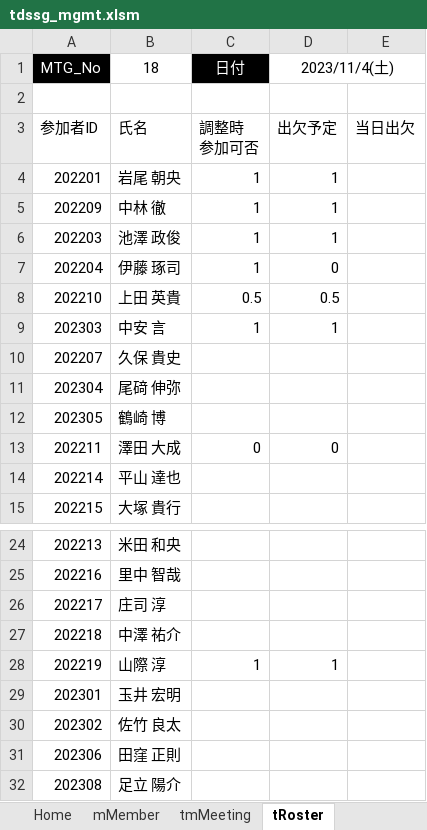
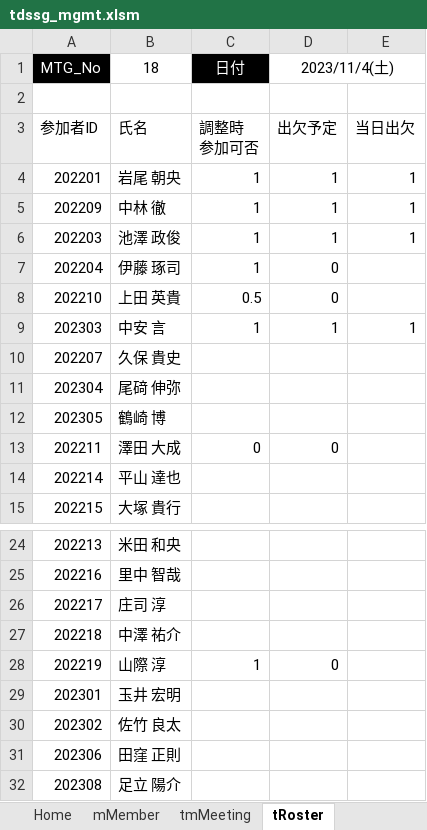
Before and after one commit to iwao-synapse/TDSSG_MGMT, an Excel workbook: system/tdssg_mgmt.xlsm, sheet tRoster, drawn as a sheet; only a part is shown, gaps mark what is left out; values as stored, in another font and other column widths than the file's, no borders; charts and pictures and table styles not drawn; the diff names each change by its address in the sheet, - before the commit and + after, or states it on an @@ line.

Commit message:
Roster更新

```diff
--- a/system/tdssg_mgmt.xlsm (sheet tRoster)
+++ b/system/tdssg_mgmt.xlsm (sheet tRoster)
-E4:E6: (empty)
+E4:E6: 1
-D8 (2023/11/4(土)): 0.5
+D8 (2023/11/4(土)): 0
-E9: (empty)
+E9: 1
-D28 (2023/11/4(土)): 1
+D28 (2023/11/4(土)): 0
```
Also changed, not shown: sheet Sheet1, 1 other file.
